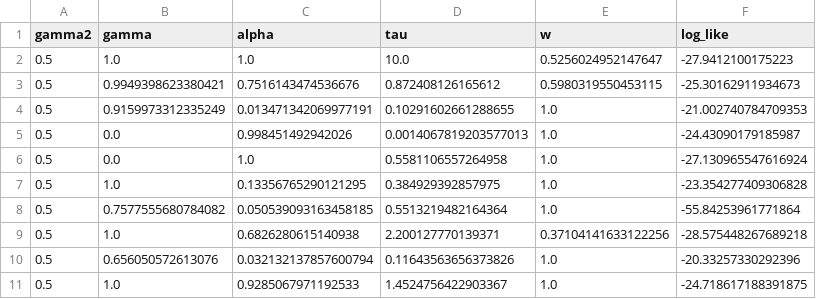
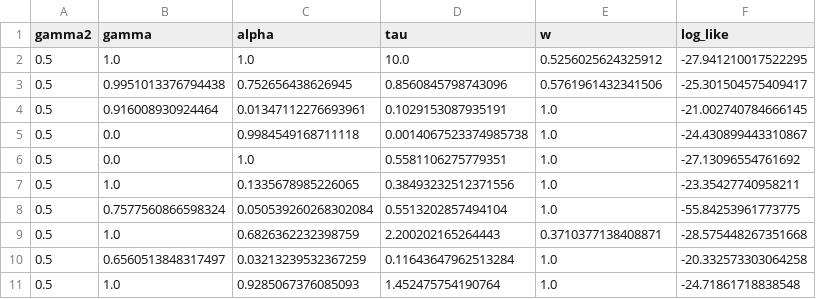
Before and after one commit to prestonlab/tesser_successor, a CSV file: Data/indiv_params_multiple_gamma_fixed.csv, drawn as a sheet; only a part is shown; the diff covers the shown part only.

```diff
--- a/Data/indiv_params_multiple_gamma_fixed.csv
+++ b/Data/indiv_params_multiple_gamma_fixed.csv
@@ -1,11 +1,11 @@
 gamma2,gamma,alpha,tau,w,log_like
-0.5,1.0,1.0,10.0,0.5256024952147647,-27.9412100175223
-0.5,0.9949398623380421,0.7516143474536676,0.872408126165612,0.5980319550453115,-25.30162911934673
-0.5,0.9159973312335249,0.013471342069977191,0.10291602661288655,1.0,-21.002740784709353
-0.5,0.0,0.998451492942026,0.0014067819203577013,1.0,-24.43090179185987
-0.5,0.0,1.0,0.5581106557264958,1.0,-27.130965547616924
-0.5,1.0,0.13356765290121295,0.384929392857975,1.0,-23.354277409306828
-0.5,0.7577555680784082,0.050539093163458185,0.5513219482164364,1.0,-55.84253961771864
-0.5,1.0,0.6826280615140938,2.200127770139371,0.37104141633122256,-28.575448267689218
-0.5,0.656050572613076,0.032132137857600794,0.11643563656373826,1.0,-20.33257330292396
-0.5,1.0,0.9285067971192533,1.4524756422903367,1.0,-24.718617188391875
+0.5,1.0,1.0,10.0,0.5256025624325912,-27.941210017522295
+0.5,0.9951013376794438,0.752656438626945,0.8560845798743096,0.5761961432341506,-25.301504575409417
+0.5,0.916008930924464,0.01347112276693961,0.1029153087935191,1.0,-21.002740784666145
+0.5,0.0,0.9984549168711118,0.0014067523374985738,1.0,-24.430899443310867
+0.5,0.0,1.0,0.5581106275779351,1.0,-27.13096554761692
+0.5,1.0,0.1335678985226065,0.38493232512371556,1.0,-23.35427740958211
+0.5,0.7577560866598324,0.050539260268302084,0.5513202857494104,1.0,-55.84253961773775
+0.5,1.0,0.6826362232398759,2.200202165264443,0.3710377138408871,-28.575448267351668
+0.5,0.6560513848317497,0.03213239532367259,0.11643647962513284,1.0,-20.332573303064258
+0.5,1.0,0.9285067376085093,1.452475754190764,1.0,-24.71861718838548
```
Also changed, not shown: 3 added rows, 3 removed rows and 76 edited cells elsewhere in this file, Data/indiv_params_multiple_gamma_free.csv, 17 other files.
